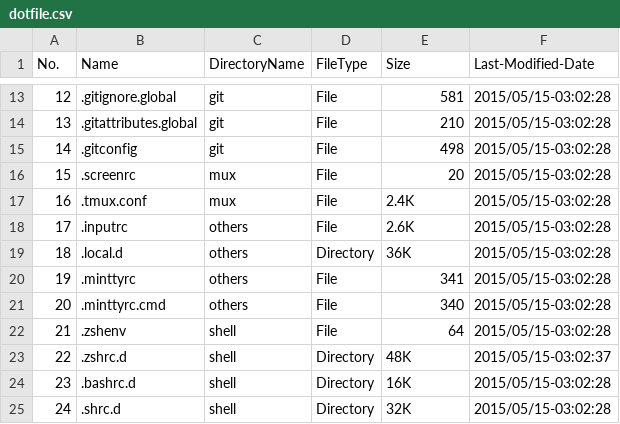
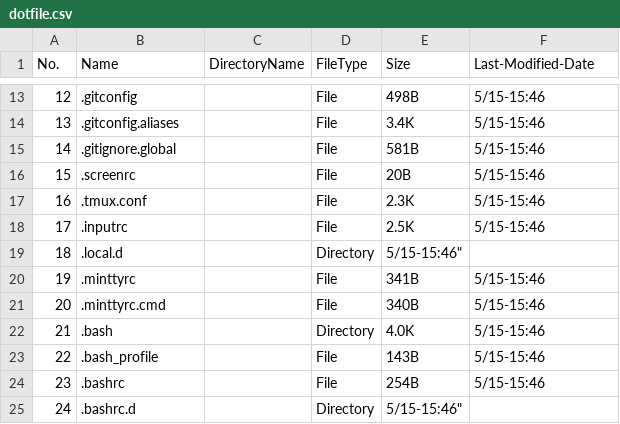
Before and after one commit to j4ve1in/dotfiles, a CSV file: tools/dotfile.csv, drawn as a sheet; only a part is shown, gaps mark what is left out; the diff covers the shown part only.

```diff
--- a/tools/dotfile.csv
+++ b/tools/dotfile.csv
@@ -13,13 +13,13 @@
-"12",".gitignore.global","git","File","581","2015/05/15-03:02:28"
-"13",".gitattributes.global","git","File","210","2015/05/15-03:02:28"
-"14",".gitconfig","git","File","498","2015/05/15-03:02:28"
-"15",".screenrc","mux","File","20","2015/05/15-03:02:28"
-"16",".tmux.conf","mux","File","2.4K","2015/05/15-03:02:28"
-"17",".inputrc","others","File","2.6K","2015/05/15-03:02:28"
-"18",".local.d","others","Directory","36K","2015/05/15-03:02:28"
-"19",".minttyrc","others","File","341","2015/05/15-03:02:28"
-"20",".minttyrc.cmd","others","File","340","2015/05/15-03:02:28"
-"21",".zshenv","shell","File","64","2015/05/15-03:02:28"
-"22",".zshrc.d","shell","Directory","48K","2015/05/15-03:02:37"
-"23",".bashrc.d","shell","Directory","16K","2015/05/15-03:02:28"
-"24",".shrc.d","shell","Directory","32K","2015/05/15-03:02:28"
+"12",".gitconfig","","File","498B","5/15-15:46"
+"13",".gitconfig.aliases","","File","3.4K","5/15-15:46"
+"14",".gitignore.global","","File","581B","5/15-15:46"
+"15",".screenrc","","File","20B","5/15-15:46"
+"16",".tmux.conf","","File","2.3K","5/15-15:46"
+"17",".inputrc","","File","2.5K","5/15-15:46"
+"18",".local.d","","Directory",""5/15-15:46"
+"19",".minttyrc","","File","341B","5/15-15:46"
+"20",".minttyrc.cmd","","File","340B","5/15-15:46"
+"21",".bash","","Directory","4.0K","5/15-15:46"
+"22",".bash_profile","","File","143B","5/15-15:46"
+"23",".bashrc","","File","254B","5/15-15:46"
+"24",".bashrc.d","","Directory",""5/15-15:46"
```
Also changed, not shown: 77 edited cells elsewhere in this file, 1 other file.
